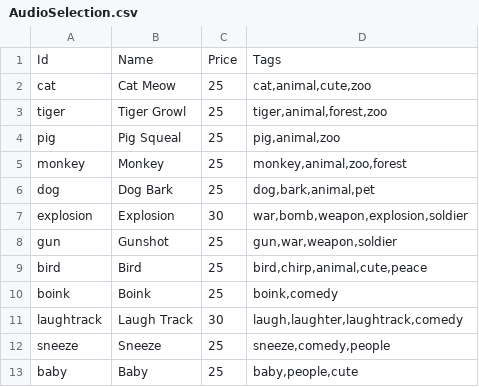
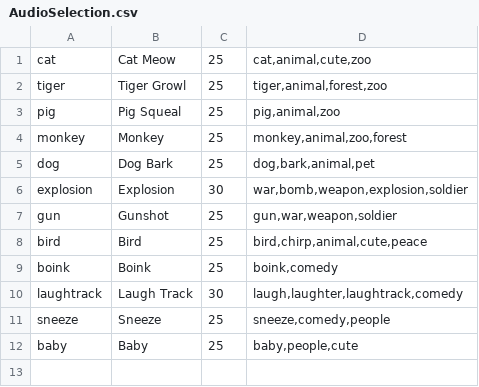
Before and after one commit to jscott1989/public-access-2, a CSV file: Assets/AudioSelection.csv, drawn as a sheet; the diff names each change by its address in the sheet, - before the commit and + after, or states it on an @@ line.

```diff
--- a/Assets/AudioSelection.csv
+++ b/Assets/AudioSelection.csv
-row 1: Id | Name | Price | Tags
```
Also changed, not shown: 11 other files.
